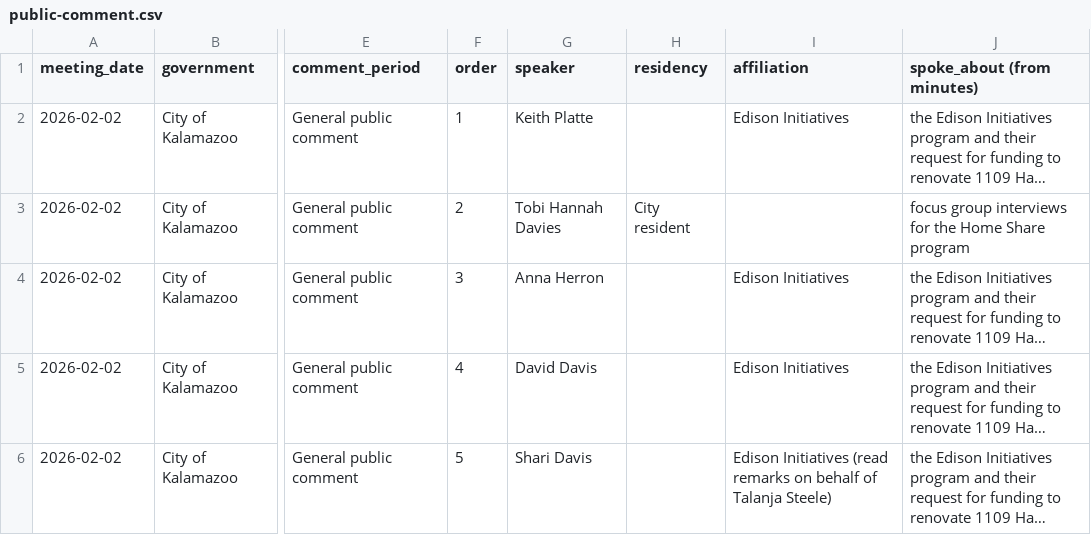
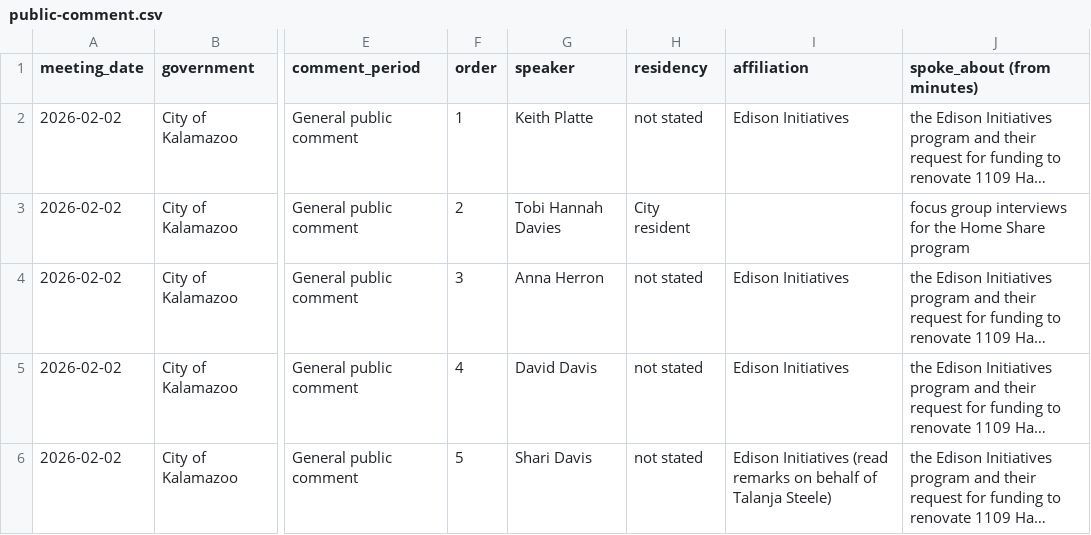
Before and after one commit to kalebwolfgang/Kalamazoo-Local-Meetings, a CSV file: kalamazoo-city/city-commission/2026/2026-02-02-committee-of-the-whole/public-comment.csv, drawn as a sheet; only a part is shown, gaps mark what is left out; long unchanged cells end in …; the diff names each change by its address in the sheet, - before the commit and + after, or states it on an @@ line.

```diff
--- a/kalamazoo-city/city-commission/2026/2026-02-02-committee-of-the-whole/public-comment.csv
+++ b/kalamazoo-city/city-commission/2026/2026-02-02-committee-of-the-whole/public-comment.csv
-H2 (residency): (empty)
+H2 (residency): not stated
-H4:H6 (residency): (empty)
+H4:H6 (residency): not stated
```
Also changed, not shown: kalamazoo-city/city-commission/2026/2026-02-02-business/public-comment.csv, kalamazoo-city/city-commission/2026/2026-03-02-business/public-comment.csv, 8 other files.
